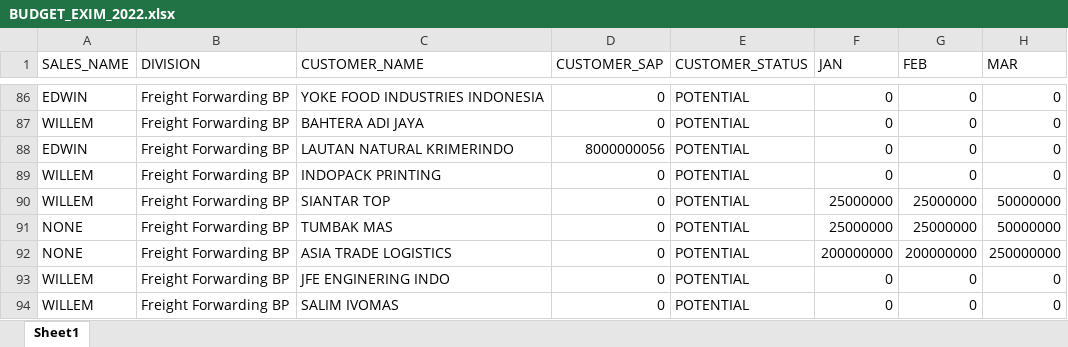
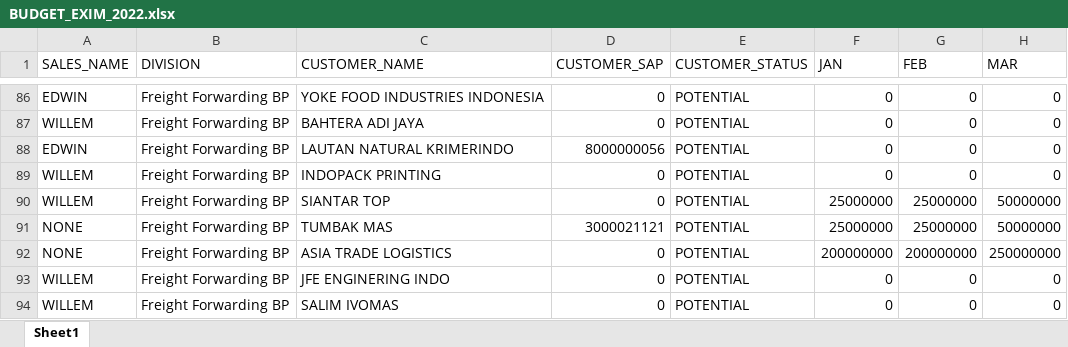
Before and after one commit to michaeltenoyo-linc/linc-report, an Excel workbook: reference/sales_report/BUDGET_EXIM_2022.xlsx, sheet Sheet1, drawn as a sheet; only a part is shown, gaps mark what is left out; values as stored, in another font and other column widths than the file's, no borders; the diff names each change by its address in the sheet, - before the commit and + after, or states it on an @@ line.

```diff
--- a/reference/sales_report/BUDGET_EXIM_2022.xlsx (sheet Sheet1)
+++ b/reference/sales_report/BUDGET_EXIM_2022.xlsx (sheet Sheet1)
-D91 (CUSTOMER_SAP): 0
+D91 (CUSTOMER_SAP): 3000021121
```
Also changed, not shown: reference/sales_report/BUDGET_TRANSPORT_2022.xlsx, 7 other files.
